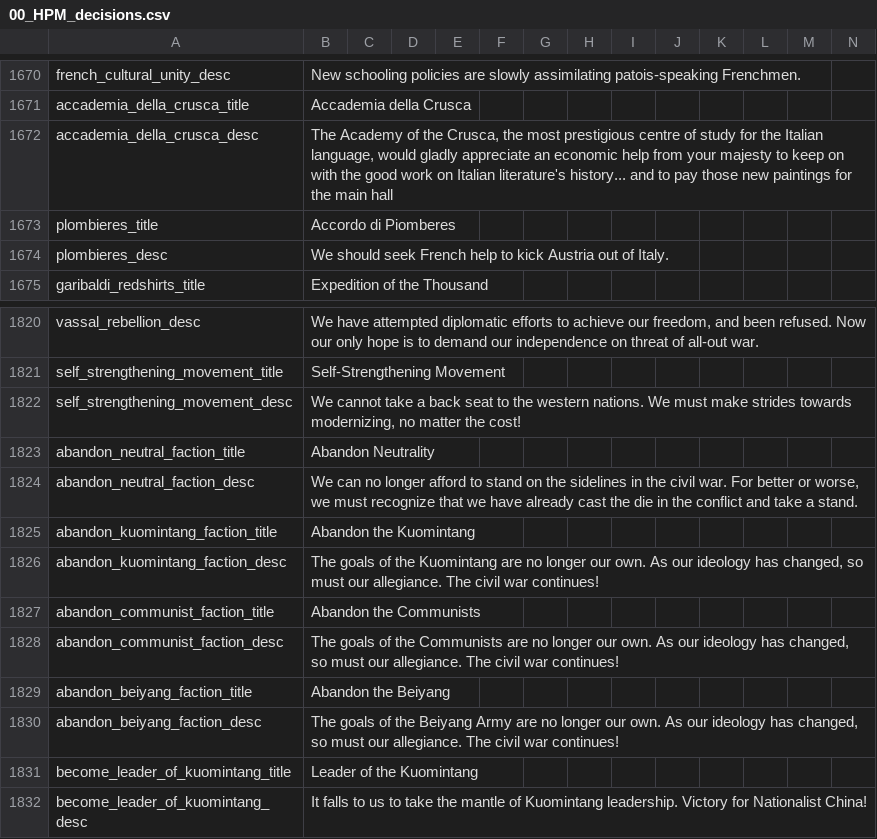
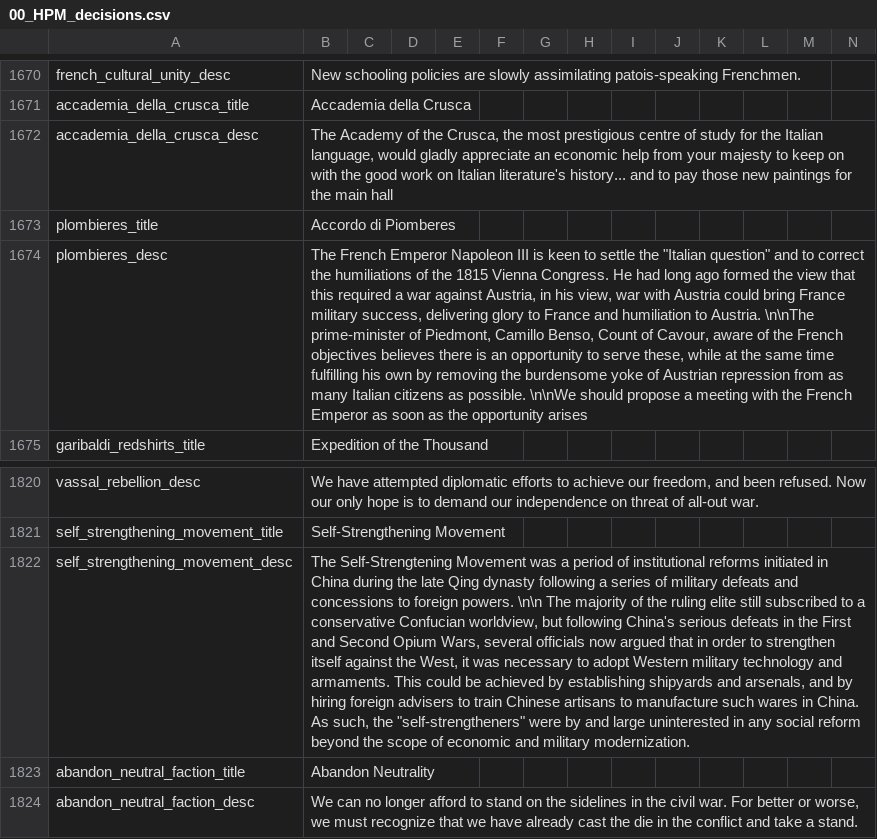
Before and after one commit to bradfordp10/Historical-Project-Mod, a CSV file: HPMMP/localisation/00_HPM_decisions.csv, drawn as a sheet; only a part is shown, gaps mark what is left out; the shorter side is filled out with more unchanged rows; the diff names each change by its address in the sheet, - before the commit and + after, or states it on an @@ line.

```diff
--- a/HPMMP/localisation/00_HPM_decisions.csv
+++ b/HPMMP/localisation/00_HPM_decisions.csv
-B1674: We should seek French help to kick Austria out of Italy.
+B1674: The French Emperor Napoleon III is keen to settle the "Italian question" and to correct the humiliations of the 1815 Vienna Congress. He had long ago formed the view that this required a war against Austria, in his view, war with Austria could bring France military success, delivering glory to France and humiliation to Austria. \n\nThe prime-minister of Piedmont, Camillo Benso, Count of Cavour, aware of the French objectives believes there is an opportunity to serve these, while at the same time fulfilling his own by removing the burdensome yoke of Austrian repression from as many Italian citizens as possible. \n\nWe should propose a meeting with the French Emperor as soon as the opportunity arises
-B1822: We cannot take a back seat to the western nations. We must make strides towards modernizing, no matter the cost!
+B1822: The Self-Strengtening Movement was a period of institutional reforms initiated in China during the late Qing dynasty following a series of military defeats and concessions to foreign powers. \n\n The majority of the ruling elite still subscribed to a conservative Confucian worldview, but following China's serious defeats in the First and Second Opium Wars, several officials now argued that in order to strengthen itself against the West, it was necessary to adopt Western military technology and armaments. This could be achieved by establishing shipyards and arsenals, and by hiring foreign advisers to train Chinese artisans to manufacture such wares in China. As such, the "self-strengtheners" were by and large uninterested in any social reform beyond the scope of economic and military modernization.
```
Also changed, not shown: HPMMP/localisation/000_MP_map.csv, HPMMP/localisation/FlavourMod_decisions.csv, 26 other files.
